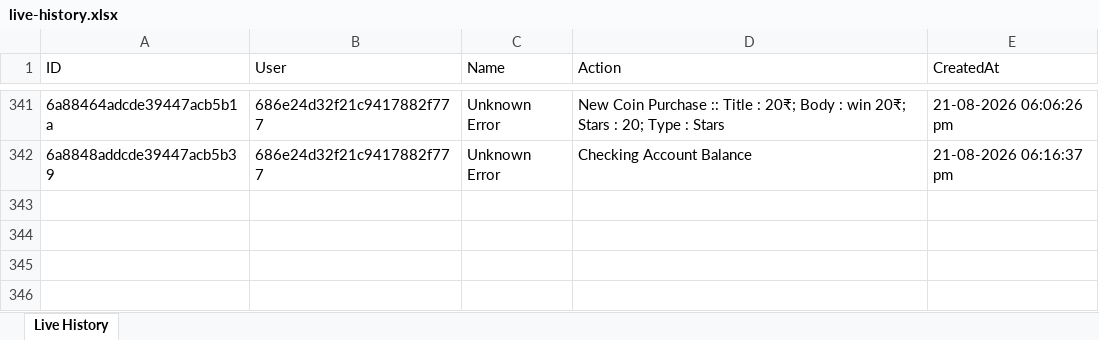
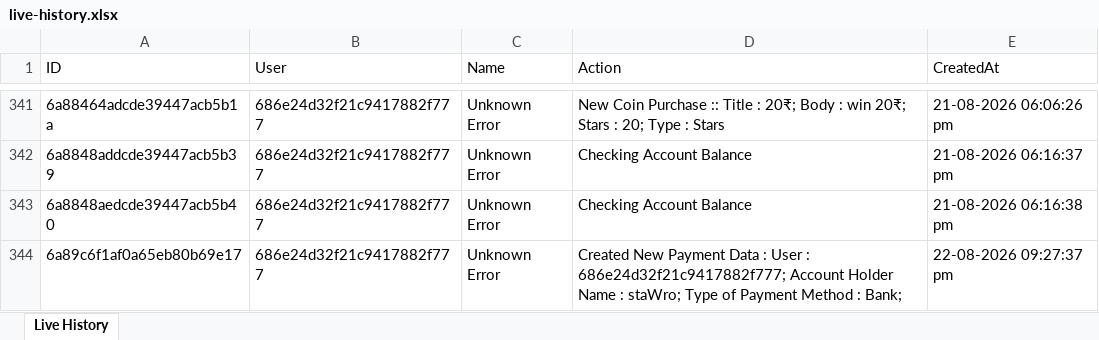
Before and after one commit to unknowne1931/sta_backend, an Excel workbook: live-history.xlsx, sheet Live History, drawn as a sheet; only a part is shown, gaps mark what is left out; values as stored, in another font and other column widths than the file's, no borders; the diff names each change by its address in the sheet, - before the commit and + after, or states it on an @@ line.

Commit message:
~6,2-~4,2-~0,4

```diff
--- a/live-history.xlsx (sheet Live History)
+++ b/live-history.xlsx (sheet Live History)
+row 343: 6a8848aedcde39447acb5b40 | 686e24d32f21c9417882f777 | Unknown Error | Checking Account Balance | 21-08-2026 06:16:38 pm
+row 344: 6a89c6f1af0a65eb80b69e17 | 686e24d32f21c9417882f777 | Unknown Error | Created New Payment Data : User : 686e24d32f21c9417882f777; Account Holder Name : staWro; Type of Payment Method : Bank; | 22-08-2026 09:27:37 pm
```
